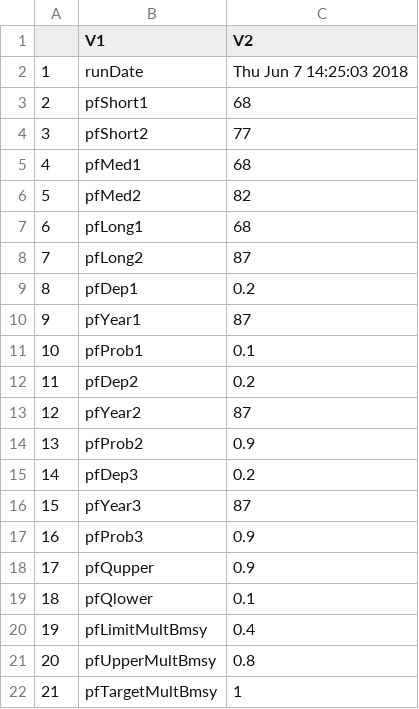
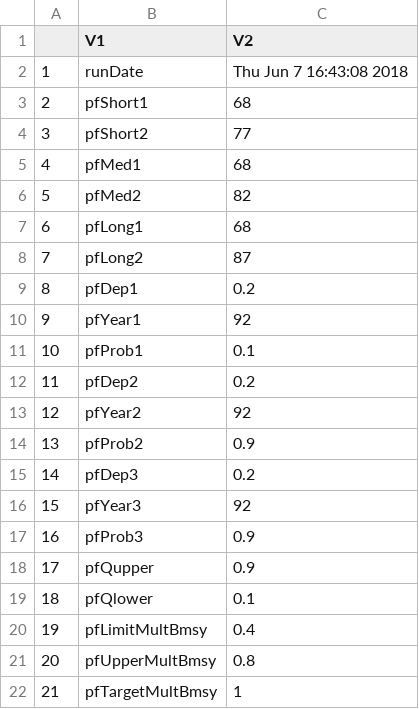
Before and after one commit to mseR-code/mseRmfleet, a CSV file: mserproject/statistics/mseRstatistics_perfParTable.csv, drawn as a sheet.

```diff
--- a/mserproject/statistics/mseRstatistics_perfParTable.csv
+++ b/mserproject/statistics/mseRstatistics_perfParTable.csv
@@ -1,3 +1,3 @@
 "","V1","V2"
-"1","runDate","Thu Jun  7 14:25:03 2018"
+"1","runDate","Thu Jun  7 16:43:08 2018"
 "2","pfShort1","68"
@@ -9,9 +9,9 @@
 "8","pfDep1","0.2"
-"9","pfYear1","87"
+"9","pfYear1","92"
 "10","pfProb1","0.1"
 "11","pfDep2","0.2"
-"12","pfYear2","87"
+"12","pfYear2","92"
 "13","pfProb2","0.9"
 "14","pfDep3","0.2"
-"15","pfYear3","87"
+"15","pfYear3","92"
 "16","pfProb3","0.9"
```
Also changed, not shown: mserproject/statistics/SOG_HerringObjectiveTable.csv, mserproject/statistics/mseRstatistics_perfTable1.csv, 4 other files.
